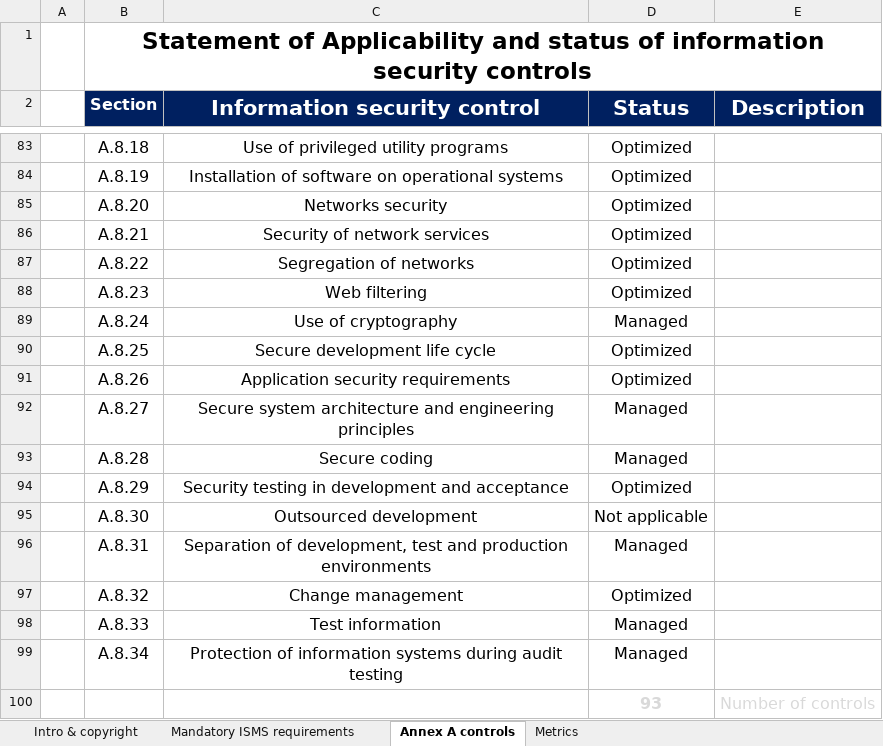
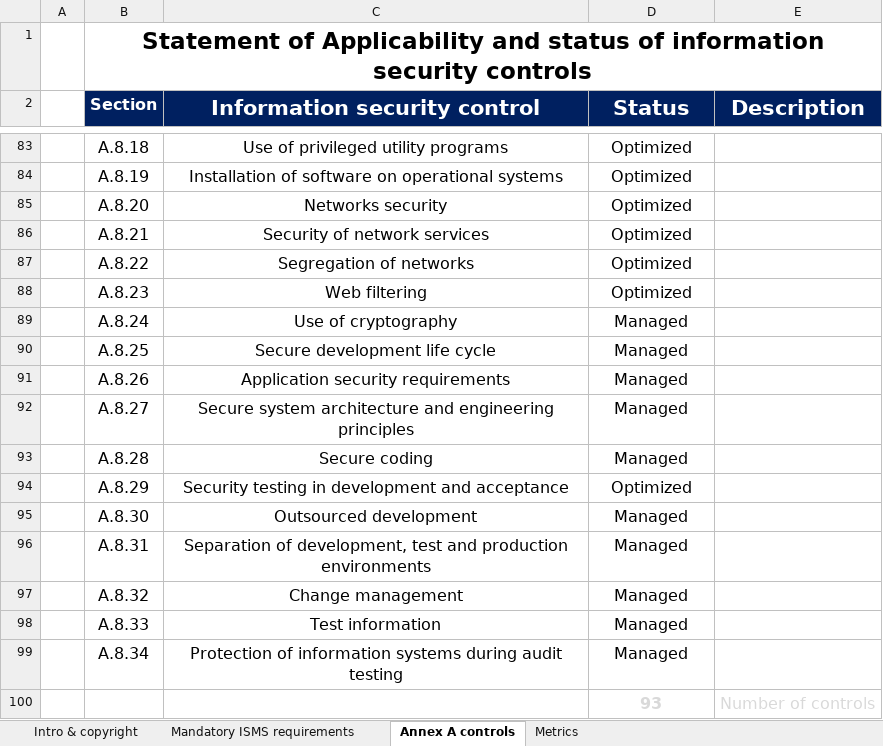
Before and after one commit to ehabfahmi/iso27k1-abad, an Excel workbook: Projects/Project 2025/Statement of Applicability and status of information security controls - ISO27k ISMS 6.1 SoA 2022.xlsx, sheet Annex A controls, drawn as a sheet; only a part is shown, gaps mark what is left out; values as stored, in another font and other column widths than the file's, no borders; conditional formats not drawn; the diff covers the shown part only; the diff names each change by its address in the sheet, - before the commit and + after, or states it on an @@ line.

```diff
--- a/Projects/Project 2025/Statement of Applicability and status of information security controls - ISO27k ISMS 6.1 SoA 2022.xlsx (sheet Annex A controls)
+++ b/Projects/Project 2025/Statement of Applicability and status of information security controls - ISO27k ISMS 6.1 SoA 2022.xlsx (sheet Annex A controls)
-D90:D91 (Status): Optimized
+D90:D91 (Status): Managed
-D95 (Status): Not applicable
+D95 (Status): Managed
-D97 (Status): Optimized
+D97 (Status): Managed
```
Also changed, not shown: 35 edited cells elsewhere in this sheet, sheet Metrics, sheet Mandatory ISMS requirements, charts or pictures, 1 other file.
